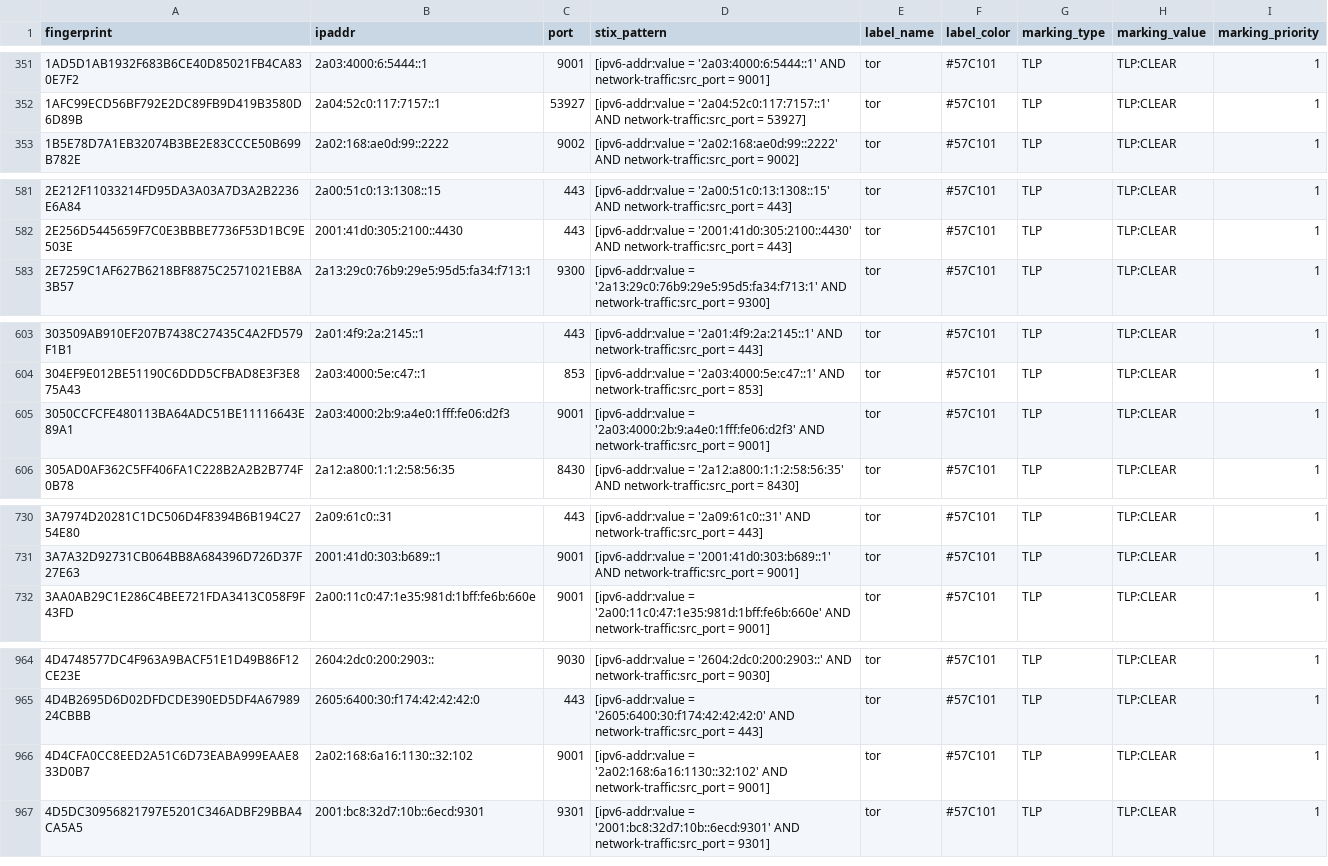
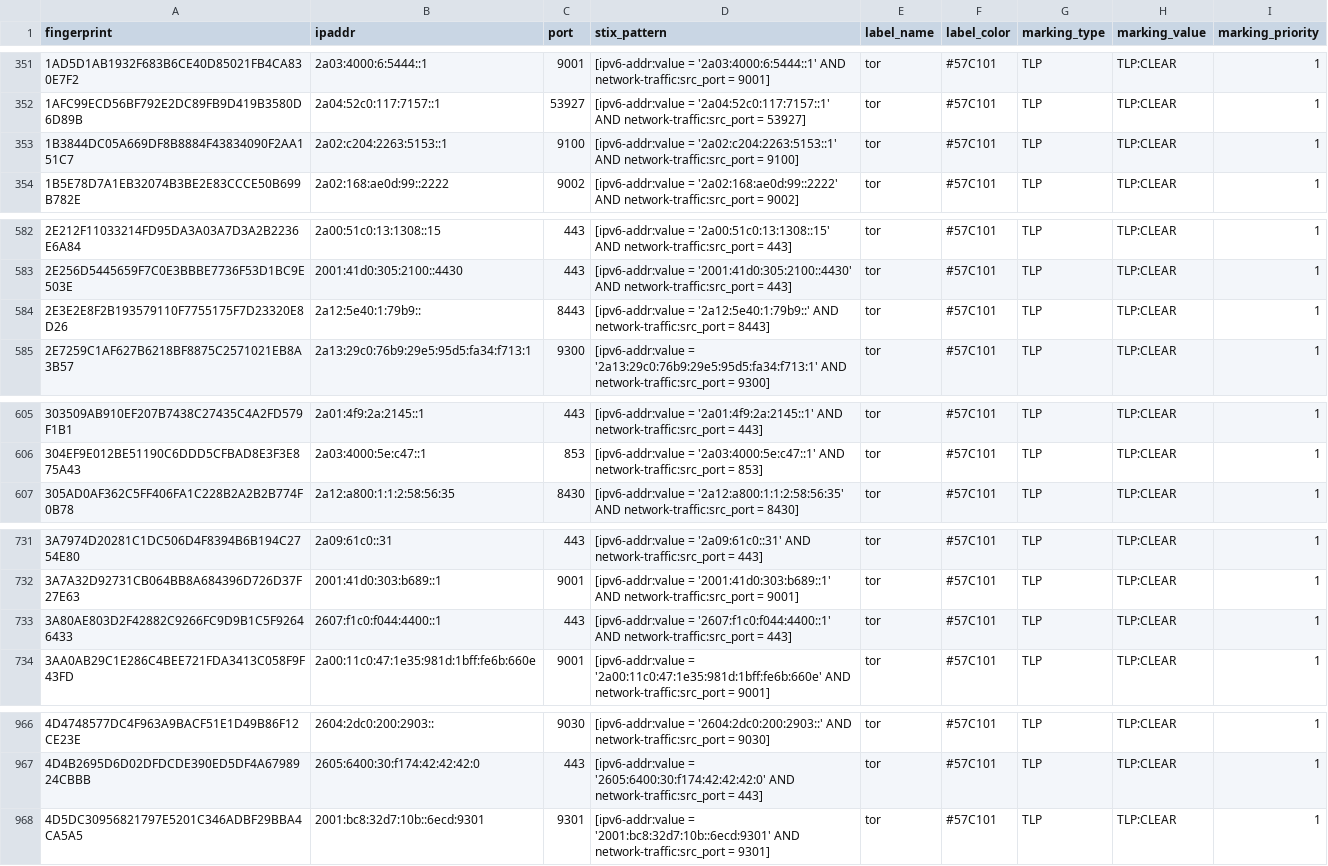
Before and after one commit to DreadFog/tor_csv_feed_opencti, a CSV file: latest.guards_v6.csv, drawn as a sheet; only a part is shown, gaps mark what is left out; the diff covers the shown part only.

```diff
--- a/latest.guards_v6.csv
+++ b/latest.guards_v6.csv
@@ -352,2 +352,3 @@ fingerprint,ipaddr,port,stix_pattern,label_name,label_color,marking_type,marking
 1AFC99ECD56BF792E2DC89FB9D419B3580D6D89B,2a04:52c0:117:7157::1,53927,[ipv6-addr:value = '2a04:52c0:117:7157::1' AND network-traffic:src_port = 53927],tor,#57C101,TLP,TLP:CLEAR,1
+1B3844DC05A669DF8B8884F43834090F2AA151C7,2a02:c204:2263:5153::1,9100,[ipv6-addr:value = '2a02:c204:2263:5153::1' AND network-traffic:src_port = 9100],tor,#57C101,TLP,TLP:CLEAR,1
 1B5E78D7A1EB32074B3BE2E83CCCE50B699B782E,2a02:168:ae0d:99::2222,9002,[ipv6-addr:value = '2a02:168:ae0d:99::2222' AND network-traffic:src_port = 9002],tor,#57C101,TLP,TLP:CLEAR,1
@@ -582,2 +583,3 @@ fingerprint,ipaddr,port,stix_pattern,label_name,label_color,marking_type,marking
 2E256D5445659F7C0E3BBBE7736F53D1BC9E503E,2001:41d0:305:2100::4430,443,[ipv6-addr:value = '2001:41d0:305:2100::4430' AND network-traffic:src_port = 443],tor,#57C101,TLP,TLP:CLEAR,1
+2E3E2E8F2B193579110F7755175F7D23320E8D26,2a12:5e40:1:79b9::,8443,[ipv6-addr:value = '2a12:5e40:1:79b9::' AND network-traffic:src_port = 8443],tor,#57C101,TLP,TLP:CLEAR,1
 2E7259C1AF627B6218BF8875C2571021EB8A3B57,2a13:29c0:76b9:29e5:95d5:fa34:f713:1,9300,[ipv6-addr:value = '2a13:29c0:76b9:29e5:95d5:fa34:f713:1' AND network-traffic:src_port = 9300],tor,#57C101,TLP,TLP:CLEAR,1
@@ -604,3 +606,2 @@ fingerprint,ipaddr,port,stix_pattern,label_name,label_color,marking_type,marking
 304EF9E012BE51190C6DDD5CFBAD8E3F3E875A43,2a03:4000:5e:c47::1,853,[ipv6-addr:value = '2a03:4000:5e:c47::1' AND network-traffic:src_port = 853],tor,#57C101,TLP,TLP:CLEAR,1
-3050CCFCFE480113BA64ADC51BE11116643E89A1,2a03:4000:2b:9:a4e0:1fff:fe06:d2f3,9001,[ipv6-addr:value = '2a03:4000:2b:9:a4e0:1fff:fe06:d2f3' AND network-traffic:src_port = 9001],tor,#57C101,TLP,TLP:CLEAR,1
 305AD0AF362C5FF406FA1C228B2A2B2B774F0B78,2a12:a800:1:1:2:58:56:35,8430,[ipv6-addr:value = '2a12:a800:1:1:2:58:56:35' AND network-traffic:src_port = 8430],tor,#57C101,TLP,TLP:CLEAR,1
@@ -731,2 +732,3 @@ fingerprint,ipaddr,port,stix_pattern,label_name,label_color,marking_type,marking
 3A7A32D92731CB064BB8A684396D726D37F27E63,2001:41d0:303:b689::1,9001,[ipv6-addr:value = '2001:41d0:303:b689::1' AND network-traffic:src_port = 9001],tor,#57C101,TLP,TLP:CLEAR,1
+3A80AE803D2F42882C9266FC9D9B1C5F92646433,2607:f1c0:f044:4400::1,443,[ipv6-addr:value = '2607:f1c0:f044:4400::1' AND network-traffic:src_port = 443],tor,#57C101,TLP,TLP:CLEAR,1
 3AA0AB29C1E286C4BEE721FDA3413C058F9F43FD,2a00:11c0:47:1e35:981d:1bff:fe6b:660e,9001,[ipv6-addr:value = '2a00:11c0:47:1e35:981d:1bff:fe6b:660e' AND network-traffic:src_port = 9001],tor,#57C101,TLP,TLP:CLEAR,1
@@ -965,3 +967,2 @@ fingerprint,ipaddr,port,stix_pattern,label_name,label_color,marking_type,marking
 4D4B2695D6D02DFDCDE390ED5DF4A6798924CBBB,2605:6400:30:f174:42:42:42:0,443,[ipv6-addr:value = '2605:6400:30:f174:42:42:42:0' AND network-traffic:src_port = 443],tor,#57C101,TLP,TLP:CLEAR,1
-4D4CFA0CC8EED2A51C6D73EABA999EAAE833D0B7,2a02:168:6a16:1130::32:102,9001,[ipv6-addr:value = '2a02:168:6a16:1130::32:102' AND network-traffic:src_port = 9001],tor,#57C101,TLP,TLP:CLEAR,1
 4D5DC30956821797E5201C346ADBF29BBA4CA5A5,2001:bc8:32d7:10b::6ecd:9301,9301,[ipv6-addr:value = '2001:bc8:32d7:10b::6ecd:9301' AND network-traffic:src_port = 9301],tor,#57C101,TLP,TLP:CLEAR,1
```
Also changed, not shown: 5 added rows and 3 removed rows elsewhere in this file, latest.all_v6.csv, latest.exits_v4.csv, 3 other files.
